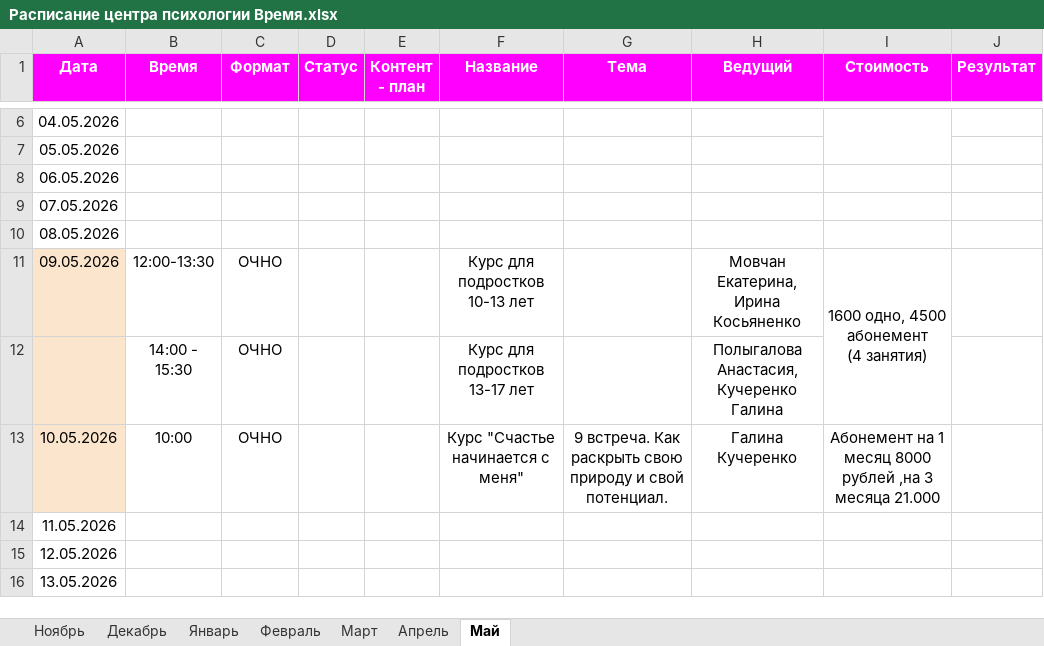
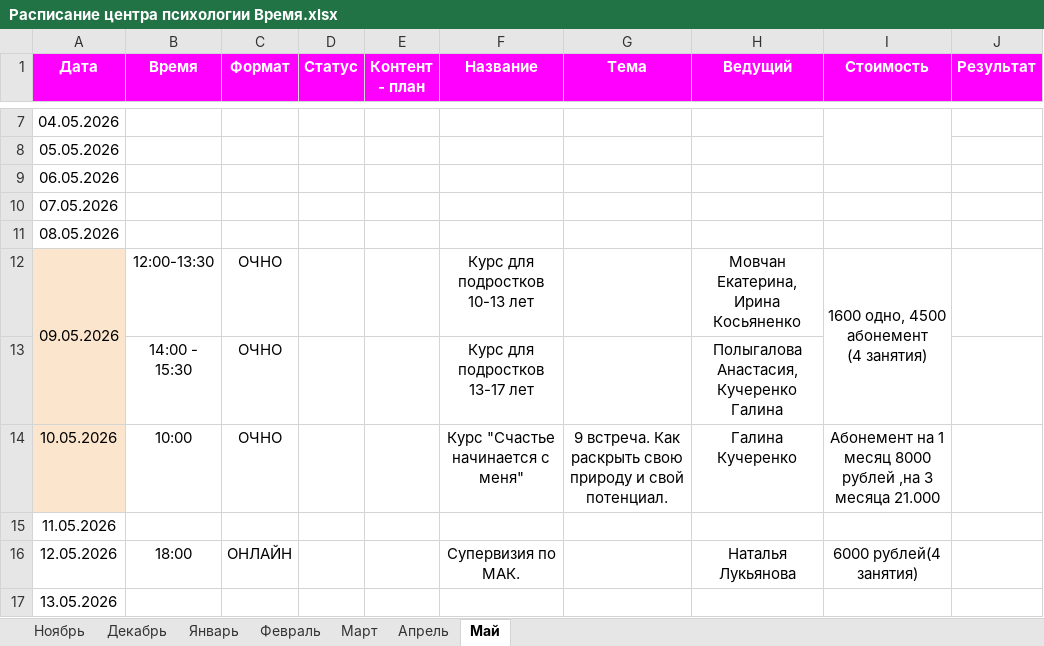
Before and after one commit to almirasultabova/centr_vremya_kb, an Excel workbook: inbox/Расписание центра психологии Время.xlsx, sheet Май, drawn as a sheet; only a part is shown, gaps mark what is left out; values as stored, in another font and other column widths than the file's, no borders; charts and pictures not drawn; removed rows and columns are numbered as before the commit, all else as after; the diff covers the shown part only; the diff names each change by its address in the sheet, - before the commit and + after, or states it on an @@ line.

```diff
--- a/inbox/Расписание центра психологии Время.xlsx (sheet Май)
+++ b/inbox/Расписание центра психологии Время.xlsx (sheet Май)
+A12:A13 merged
-A13 fill: #FCE5CD
+A13 fill: none
-B16 (Время): (empty)
+B16 (Время): 18:00
-C16 (Формат): (empty)
+C16 (Формат): ОНЛАЙН
-F16 (Название): (empty)
+F16 (Название): Супервизия по МАК.
-H16 (Ведущий): (empty)
+H16 (Ведущий): Наталья Лукьянова
-I16 (Стоимость): (empty)
+I16 (Стоимость): 6000 рублей(4 занятия)
-I16:I17 merged
```
Also changed, not shown: 4 added rows, 11 edited cells, cell formats and merged cells elsewhere in this sheet, sheet Апрель, 34 other files.
